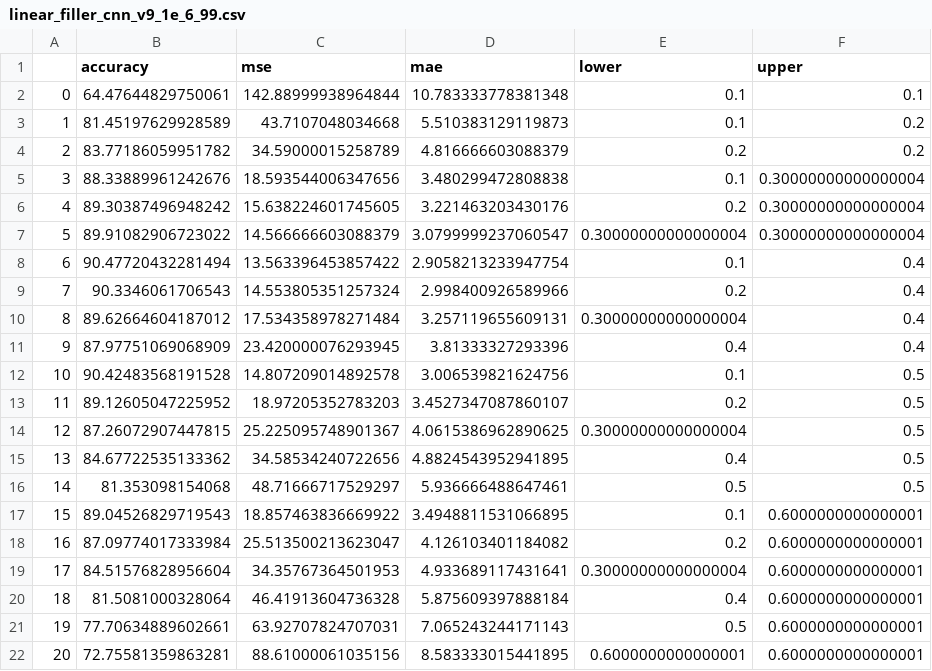
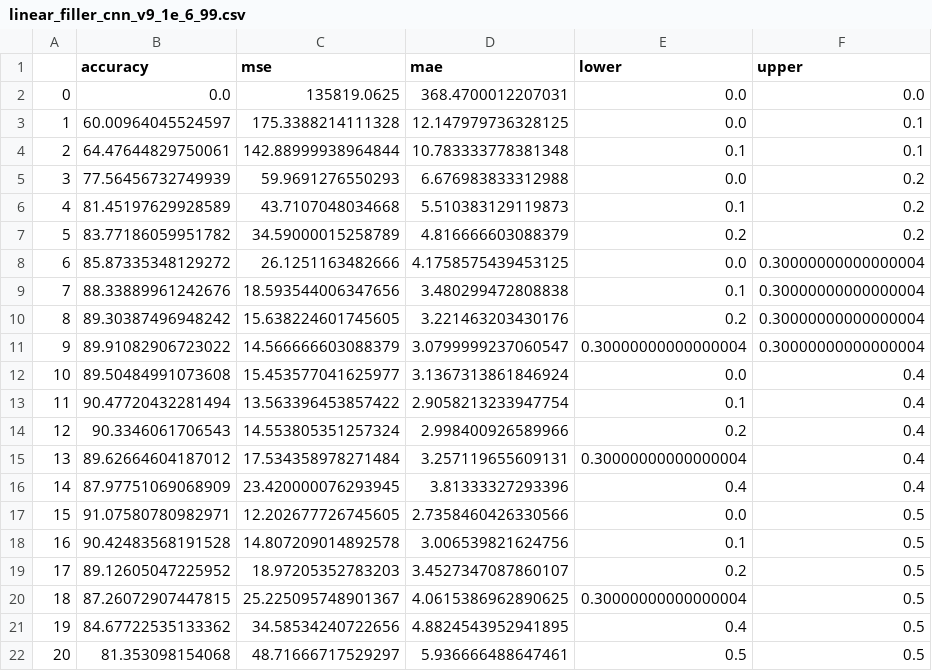
Before and after one commit to s14028/engineer, a CSV file: Practical/CNN/CNN_v9/statistics/linear_filler_cnn_v9_1e_6_99.csv, drawn as a sheet; only a part is shown; the shorter side is filled out with more unchanged rows; addresses are those after the commit; the diff covers the shown part only; the diff names each change by its address in the sheet, - before the commit and + after, or states it on an @@ line.

```diff
--- a/Practical/CNN/CNN_v9/statistics/linear_filler_cnn_v9_1e_6_99.csv
+++ b/Practical/CNN/CNN_v9/statistics/linear_filler_cnn_v9_1e_6_99.csv
+row 2: 0 | 0.0 | 135819.0625 | 368.4700012207031 | 0.0 | 0.0
+row 3: 1 | 60.00964045524597 | 175.3388214111328 | 12.147979736328125 | 0.0 | 0.1
@@ column A renumbered between rows 4 and 56 @@
+row 5: 3 | 77.56456732749939 | 59.9691276550293 | 6.676983833312988 | 0.0 | 0.2
+row 8: 6 | 85.87335348129272 | 26.1251163482666 | 4.1758575439453125 | 0.0 | 0.30000000000000004
+row 12: 10 | 89.50484991073608 | 15.453577041625977 | 3.1367313861846924 | 0.0 | 0.4
+row 17: 15 | 91.07580780982971 | 12.202677726745605 | 2.7358460426330566 | 0.0 | 0.5
```
Also changed, not shown: 15 added rows elsewhere in this file, Practical/CNN/CNN_v9/statistics/cnn_v9_1e_6_18.csv, Practical/CNN/CNN_v9/statistics/cnn_v9_1e_6_99.csv, 9 other files.
